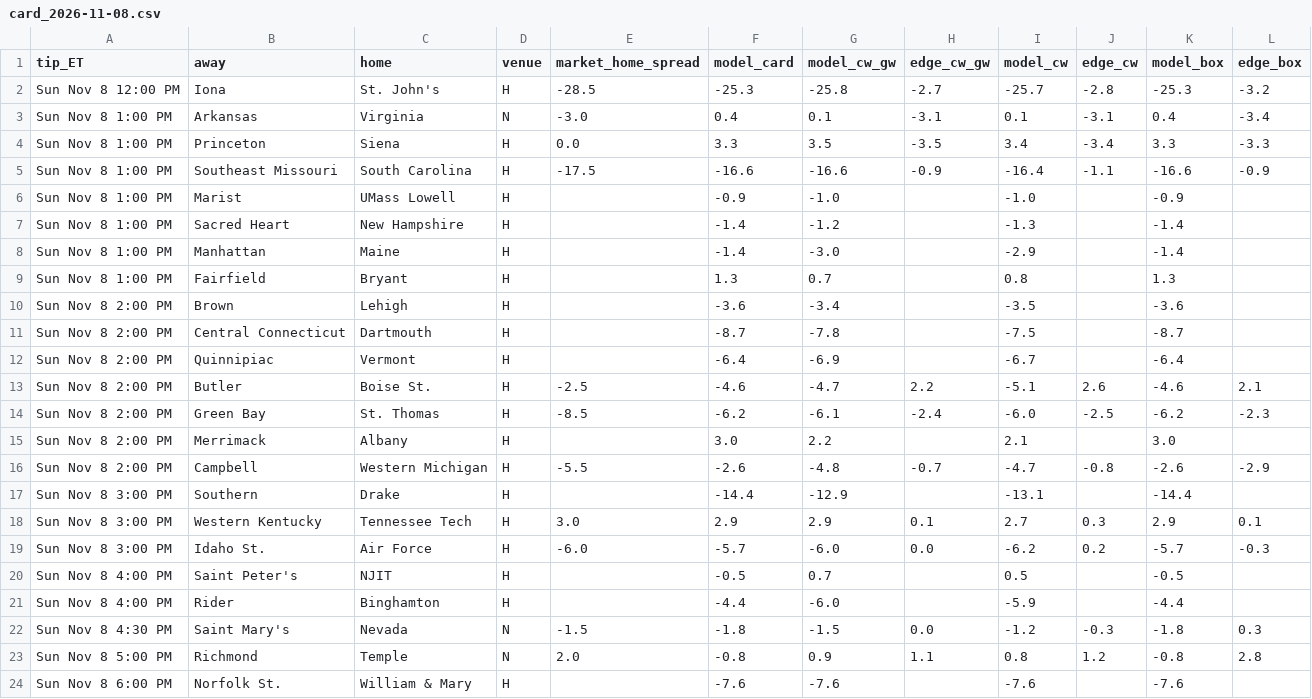
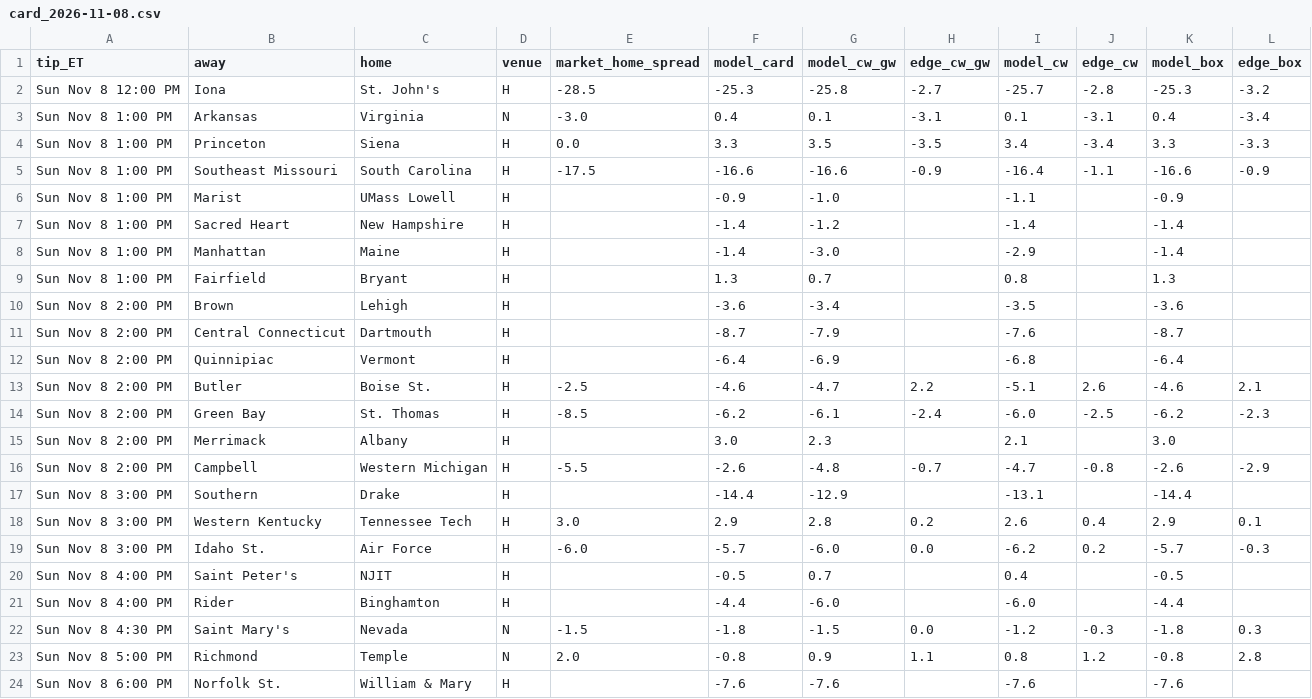
Before and after one commit to jfendler31/DTP-model, a CSV file: data/ratings_shadow/card_2026-11-08.csv, drawn as a sheet; only a part is shown.

```diff
--- a/data/ratings_shadow/card_2026-11-08.csv
+++ b/data/ratings_shadow/card_2026-11-08.csv
@@ -5,4 +5,4 @@ Sun Nov 8 1:00 PM,Princeton,Siena,H,0.0,3.3,3.5,-3.5,3.4,-3.4,3.3,-3.3
 Sun Nov 8 1:00 PM,Southeast Missouri,South Carolina,H,-17.5,-16.6,-16.6,-0.9,-16.4,-1.1,-16.6,-0.9
-Sun Nov 8 1:00 PM,Marist,UMass Lowell,H,,-0.9,-1.0,,-1.0,,-0.9,
-Sun Nov 8 1:00 PM,Sacred Heart,New Hampshire,H,,-1.4,-1.2,,-1.3,,-1.4,
+Sun Nov 8 1:00 PM,Marist,UMass Lowell,H,,-0.9,-1.0,,-1.1,,-0.9,
+Sun Nov 8 1:00 PM,Sacred Heart,New Hampshire,H,,-1.4,-1.2,,-1.4,,-1.4,
 Sun Nov 8 1:00 PM,Manhattan,Maine,H,,-1.4,-3.0,,-2.9,,-1.4,
@@ -10,13 +10,13 @@ Sun Nov 8 1:00 PM,Fairfield,Bryant,H,,1.3,0.7,,0.8,,1.3,
 Sun Nov 8 2:00 PM,Brown,Lehigh,H,,-3.6,-3.4,,-3.5,,-3.6,
-Sun Nov 8 2:00 PM,Central Connecticut,Dartmouth,H,,-8.7,-7.8,,-7.5,,-8.7,
-Sun Nov 8 2:00 PM,Quinnipiac,Vermont,H,,-6.4,-6.9,,-6.7,,-6.4,
+Sun Nov 8 2:00 PM,Central Connecticut,Dartmouth,H,,-8.7,-7.9,,-7.6,,-8.7,
+Sun Nov 8 2:00 PM,Quinnipiac,Vermont,H,,-6.4,-6.9,,-6.8,,-6.4,
 Sun Nov 8 2:00 PM,Butler,Boise St.,H,-2.5,-4.6,-4.7,2.2,-5.1,2.6,-4.6,2.1
 Sun Nov 8 2:00 PM,Green Bay,St. Thomas,H,-8.5,-6.2,-6.1,-2.4,-6.0,-2.5,-6.2,-2.3
-Sun Nov 8 2:00 PM,Merrimack,Albany,H,,3.0,2.2,,2.1,,3.0,
+Sun Nov 8 2:00 PM,Merrimack,Albany,H,,3.0,2.3,,2.1,,3.0,
 Sun Nov 8 2:00 PM,Campbell,Western Michigan,H,-5.5,-2.6,-4.8,-0.7,-4.7,-0.8,-2.6,-2.9
 Sun Nov 8 3:00 PM,Southern,Drake,H,,-14.4,-12.9,,-13.1,,-14.4,
-Sun Nov 8 3:00 PM,Western Kentucky,Tennessee Tech,H,3.0,2.9,2.9,0.1,2.7,0.3,2.9,0.1
+Sun Nov 8 3:00 PM,Western Kentucky,Tennessee Tech,H,3.0,2.9,2.8,0.2,2.6,0.4,2.9,0.1
 Sun Nov 8 3:00 PM,Idaho St.,Air Force,H,-6.0,-5.7,-6.0,0.0,-6.2,0.2,-5.7,-0.3
-Sun Nov 8 4:00 PM,Saint Peter's,NJIT,H,,-0.5,0.7,,0.5,,-0.5,
-Sun Nov 8 4:00 PM,Rider,Binghamton,H,,-4.4,-6.0,,-5.9,,-4.4,
+Sun Nov 8 4:00 PM,Saint Peter's,NJIT,H,,-0.5,0.7,,0.4,,-0.5,
+Sun Nov 8 4:00 PM,Rider,Binghamton,H,,-4.4,-6.0,,-6.0,,-4.4,
 Sun Nov 8 4:30 PM,Saint Mary's,Nevada,N,-1.5,-1.8,-1.5,0.0,-1.2,-0.3,-1.8,0.3
```
Also changed, not shown: data/pbp/game_factors.csv, data/ratings_shadow/check_2026-11-08.csv, 4 other files.
